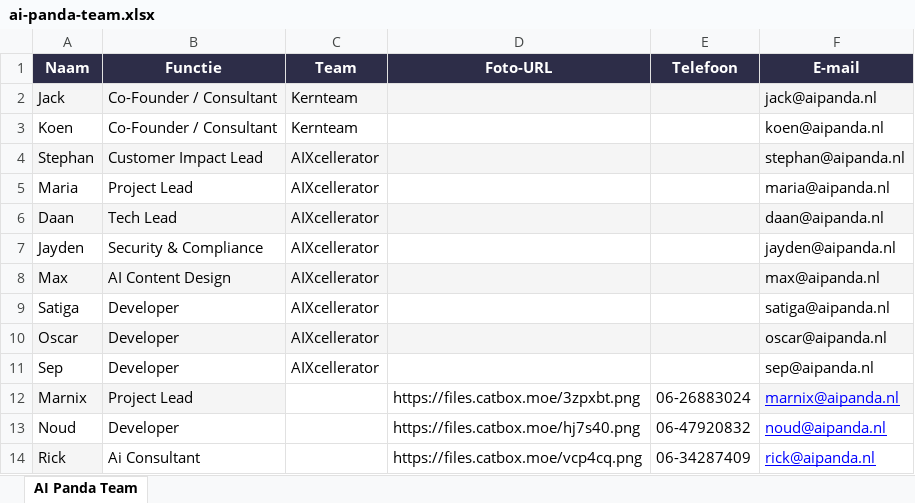
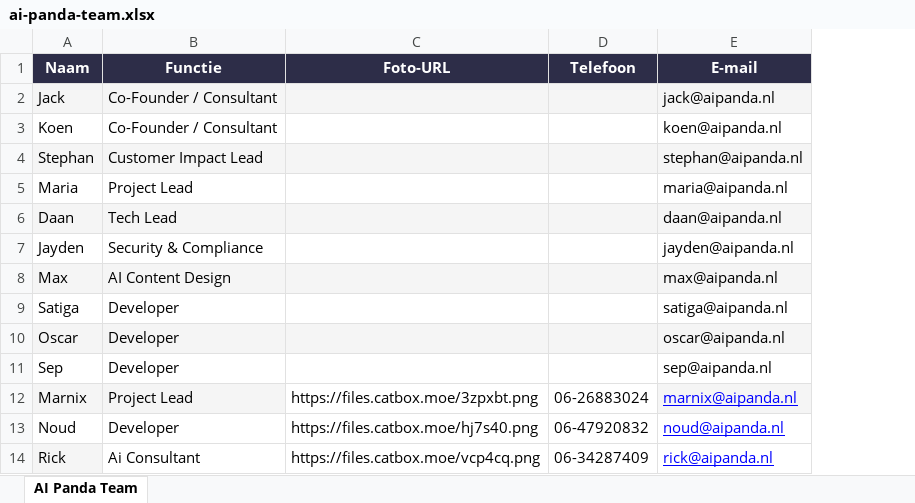
Before and after one commit to MarnieX/AiPanda-Klantpagina, an Excel workbook: plugin/data/ai-panda-team.xlsx, sheet AI Panda Team, drawn as a sheet; values as stored, in another font and other column widths than the file's, no borders; the diff names each change by its address in the sheet, - before the commit and + after, or states it on an @@ line.

```diff
--- a/plugin/data/ai-panda-team.xlsx (sheet AI Panda Team)
+++ b/plugin/data/ai-panda-team.xlsx (sheet AI Panda Team)
-column C (Team), rows 2-11: Kernteam | Kernteam | AIXcellerator | AIXcellerator | AIXcellerator | AIXcellerator | AIXcellerator | AIXcellerator | AIXcellerator | AIXcellerator
```
Also changed, not shown: 3 other files.
